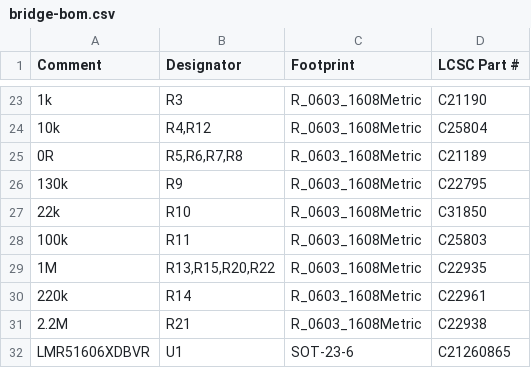
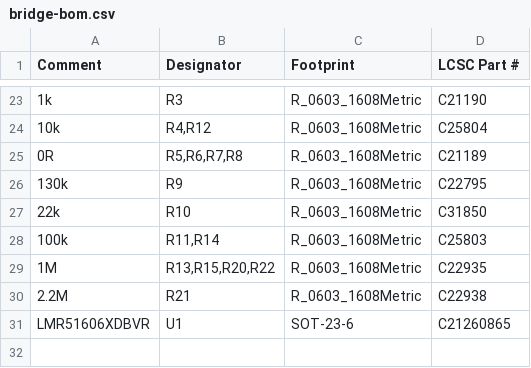
Before and after one commit to lachlanhurst/dukki, a CSV file: hardware/bridge/fab/bridge-bom.csv, drawn as a sheet; only a part is shown, gaps mark what is left out; the diff names each change by its address in the sheet, - before the commit and + after, or states it on an @@ line.

Commit message:
Bridge PCB: second pre-order review fixes
- R14 220k to 100k (C25803, already on the board): a 70 ms tap latches
  at an 18 V pack with worst-case parts (220k needed about 150 ms).
- Buck feedback re-routed: from U1's FB pin straight to the bottom layer
  and down the west side to the divider, 17 mm, at least 1.9 mm from
  switch-node copper (it ran between the CB and SW pins and 0.22 mm
  beside L1's switch pad).
- Local copper: F3's segment B vias moved off its output pad; D2's
  ground pad solid with two stitching vias; 0.75 mm clearance round the
  XT30's + pad and a shorter ground bar beside it; JP2's ground pad on
  thermal spokes; a second via at two of VHEAD's layer changes.
- Silkscreen: J2's G above its own pin 3, clear of HEAD's B+; label
  strokes 0.15 mm; the IMU's VCC label clear of the pin-1 mark.
- Docs: the WeAct row rule in hardware/kicad/README.md, the head block
  diagram's UART direction, the carrier's exceptions in hardware.md 5.8,
  and corrected hold-up, tap and part-count figures in bridge-pcb.md.
- DRC clean with schematic parity; JLC package (30 BOM lines), PDFs and
  render regenerated.

```diff
--- a/hardware/bridge/fab/bridge-bom.csv
+++ b/hardware/bridge/fab/bridge-bom.csv
-B28 (Designator): R11
+B28 (Designator): R11,R14
-row 30: 220k | R14 | R_0603_1608Metric | C22961
```
Also changed, not shown: 14 other files.
